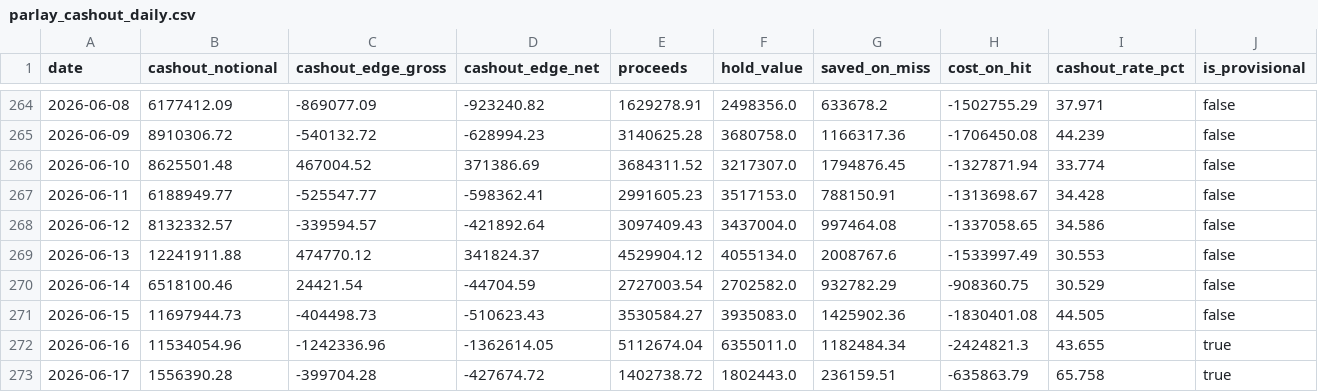
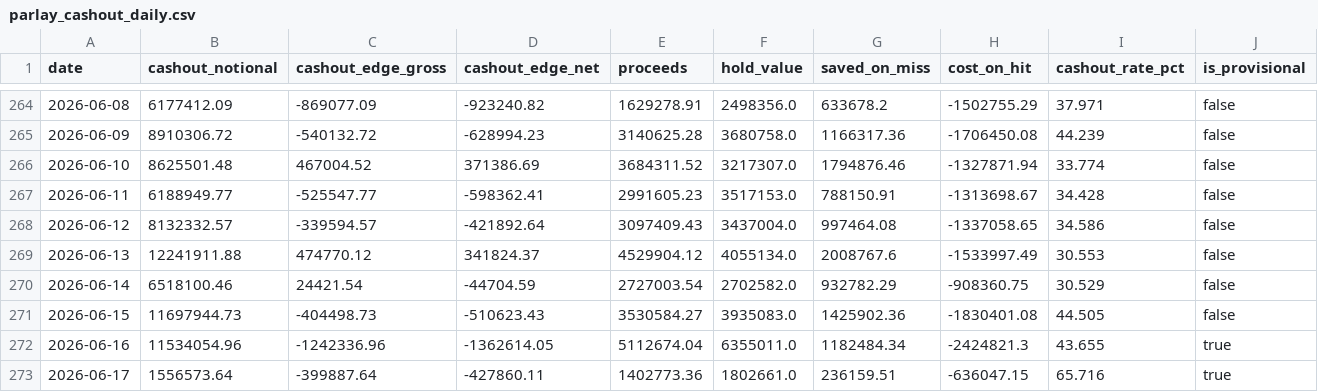
Before and after one commit to Doboyle95/kalshi-dashboard, a CSV file: src/data/parlay_cashout_daily.csv, drawn as a sheet; only a part is shown, gaps mark what is left out.

```diff
--- a/src/data/parlay_cashout_daily.csv
+++ b/src/data/parlay_cashout_daily.csv
@@ -265,3 +265,3 @@ date,cashout_notional,cashout_edge_gross,cashout_edge_net,proceeds,hold_value,sa
 2026-06-09,8910306.72,-540132.72,-628994.23,3140625.28,3680758.0,1166317.36,-1706450.08,44.239,false
-2026-06-10,8625501.48,467004.52,371386.69,3684311.52,3217307.0,1794876.45,-1327871.94,33.774,false
+2026-06-10,8625501.48,467004.52,371386.69,3684311.52,3217307.0,1794876.46,-1327871.94,33.774,false
 2026-06-11,6188949.77,-525547.77,-598362.41,2991605.23,3517153.0,788150.91,-1313698.67,34.428,false
@@ -272,2 +272,2 @@ date,cashout_notional,cashout_edge_gross,cashout_edge_net,proceeds,hold_value,sa
 2026-06-16,11534054.96,-1242336.96,-1362614.05,5112674.04,6355011.0,1182484.34,-2424821.3,43.655,true
-2026-06-17,1556390.28,-399704.28,-427674.72,1402738.72,1802443.0,236159.51,-635863.79,65.758,true
+2026-06-17,1556573.64,-399887.64,-427860.11,1402773.36,1802661.0,236159.51,-636047.15,65.716,true
```
Also changed, not shown: src/data/daily_overall.csv, src/data/daily_sports_vs_nonsports.csv, 5 other files.
